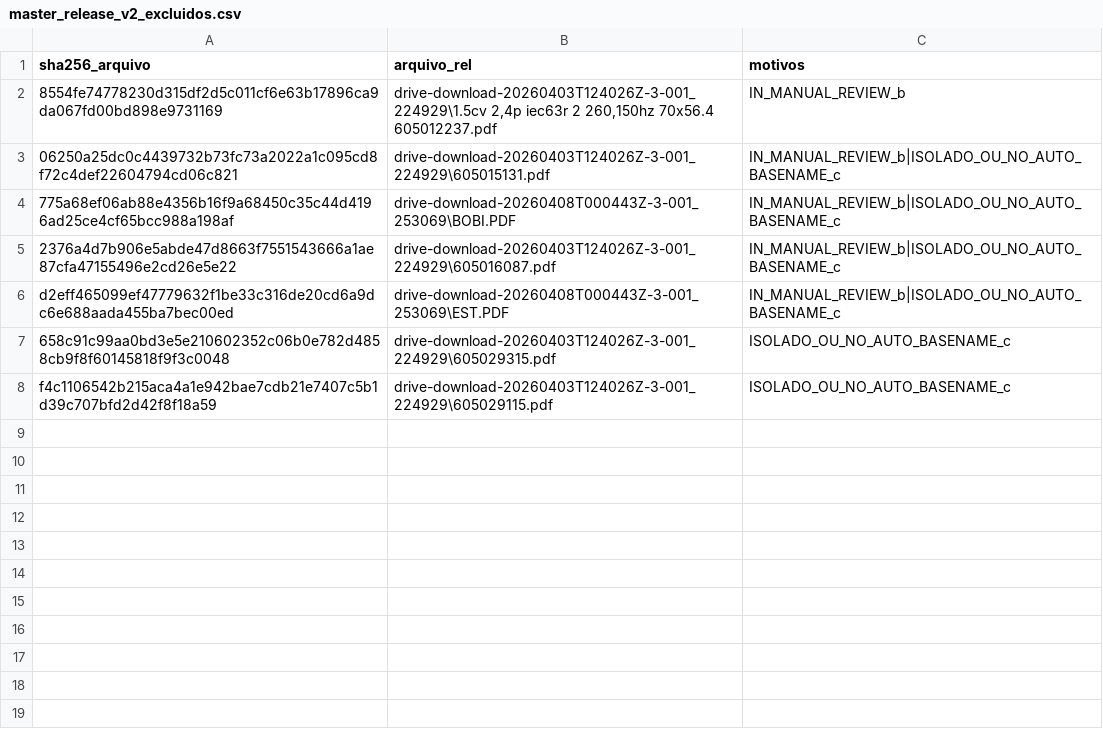
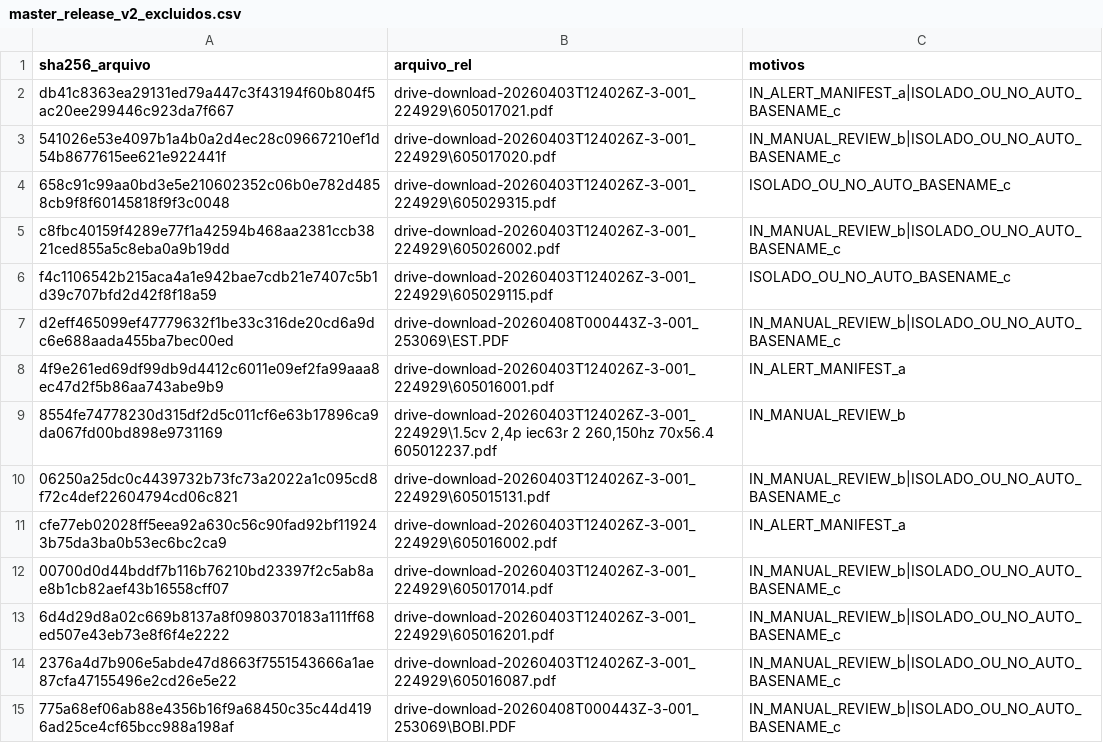
Before and after one commit to Motorespka/Motores-renow, a CSV file: exports/review/master_release_v2_excluidos.csv, drawn as a sheet.

```diff
--- a/exports/review/master_release_v2_excluidos.csv
+++ b/exports/review/master_release_v2_excluidos.csv
@@ -1,8 +1,15 @@
 sha256_arquivo,arquivo_rel,motivos
+db41c8363ea29131ed79a447c3f43194f60b804f5ac20ee299446c923da7f667,drive-download-20260403T124026Z-3-001_224929\605017021.pdf,IN_ALERT_MANIFEST_a|ISOLADO_OU_NO_AUTO_BASENAME_c
+541026e53e4097b1a4b0a2d4ec28c09667210ef1d54b8677615ee621e922441f,drive-download-20260403T124026Z-3-001_224929\605017020.pdf,IN_MANUAL_REVIEW_b|ISOLADO_OU_NO_AUTO_BASENAME_c
+658c91c99aa0bd3e5e210602352c06b0e782d4858cb9f8f60145818f9f3c0048,drive-download-20260403T124026Z-3-001_224929\605029315.pdf,ISOLADO_OU_NO_AUTO_BASENAME_c
+c8fbc40159f4289e77f1a42594b468aa2381ccb3821ced855a5c8eba0a9b19dd,drive-download-20260403T124026Z-3-001_224929\605026002.pdf,IN_MANUAL_REVIEW_b|ISOLADO_OU_NO_AUTO_BASENAME_c
+f4c1106542b215aca4a1e942bae7cdb21e7407c5b1d39c707bfd2d42f8f18a59,drive-download-20260403T124026Z-3-001_224929\605029115.pdf,ISOLADO_OU_NO_AUTO_BASENAME_c
+d2eff465099ef47779632f1be33c316de20cd6a9dc6e688aada455ba7bec00ed,drive-download-20260408T000443Z-3-001_253069\EST.PDF,IN_MANUAL_REVIEW_b|ISOLADO_OU_NO_AUTO_BASENAME_c
+4f9e261ed69df99db9d4412c6011e09ef2fa99aaa8ec47d2f5b86aa743abe9b9,drive-download-20260403T124026Z-3-001_224929\605016001.pdf,IN_ALERT_MANIFEST_a
 8554fe74778230d315df2d5c011cf6e63b17896ca9da067fd00bd898e9731169,"drive-download-20260403T124026Z-3-001_224929\1.5cv 2,4p iec63r 2 260,150hz 70x56.4 605012237.pdf",IN_MANUAL_REVIEW_b
 06250a25dc0c4439732b73fc73a2022a1c095cd8f72c4def22604794cd06c821,drive-download-20260403T124026Z-3-001_224929\605015131.pdf,IN_MANUAL_REVIEW_b|ISOLADO_OU_NO_AUTO_BASENAME_c
+cfe77eb02028ff5eea92a630c56c90fad92bf119243b75da3ba0b53ec6bc2ca9,drive-download-20260403T124026Z-3-001_224929\605016002.pdf,IN_ALERT_MANIFEST_a
+00700d0d44bddf7b116b76210bd23397f2c5ab8ae8b1cb82aef43b16558cff07,drive-download-20260403T124026Z-3-001_224929\605017014.pdf,IN_MANUAL_REVIEW_b|ISOLADO_OU_NO_AUTO_BASENAME_c
+6d4d29d8a02c669b8137a8f0980370183a111ff68ed507e43eb73e8f6f4e2222,drive-download-20260403T124026Z-3-001_224929\605016201.pdf,IN_MANUAL_REVIEW_b|ISOLADO_OU_NO_AUTO_BASENAME_c
+2376a4d7b906e5abde47d8663f7551543666a1ae87cfa47155496e2cd26e5e22,drive-download-20260403T124026Z-3-001_224929\605016087.pdf,IN_MANUAL_REVIEW_b|ISOLADO_OU_NO_AUTO_BASENAME_c
 775a68ef06ab88e4356b16f9a68450c35c44d4196ad25ce4cf65bcc988a198af,drive-download-20260408T000443Z-3-001_253069\BOBI.PDF,IN_MANUAL_REVIEW_b|ISOLADO_OU_NO_AUTO_BASENAME_c
-2376a4d7b906e5abde47d8663f7551543666a1ae87cfa47155496e2cd26e5e22,drive-download-20260403T124026Z-3-001_224929\605016087.pdf,IN_MANUAL_REVIEW_b|ISOLADO_OU_NO_AUTO_BASENAME_c
-d2eff465099ef47779632f1be33c316de20cd6a9dc6e688aada455ba7bec00ed,drive-download-20260408T000443Z-3-001_253069\EST.PDF,IN_MANUAL_REVIEW_b|ISOLADO_OU_NO_AUTO_BASENAME_c
-658c91c99aa0bd3e5e210602352c06b0e782d4858cb9f8f60145818f9f3c0048,drive-download-20260403T124026Z-3-001_224929\605029315.pdf,ISOLADO_OU_NO_AUTO_BASENAME_c
-f4c1106542b215aca4a1e942bae7cdb21e7407c5b1d39c707bfd2d42f8f18a59,drive-download-20260403T124026Z-3-001_224929\605029115.pdf,ISOLADO_OU_NO_AUTO_BASENAME_c
```
Also changed, not shown: exports/review/master_release_v2_manifest.csv, 27 other files.
